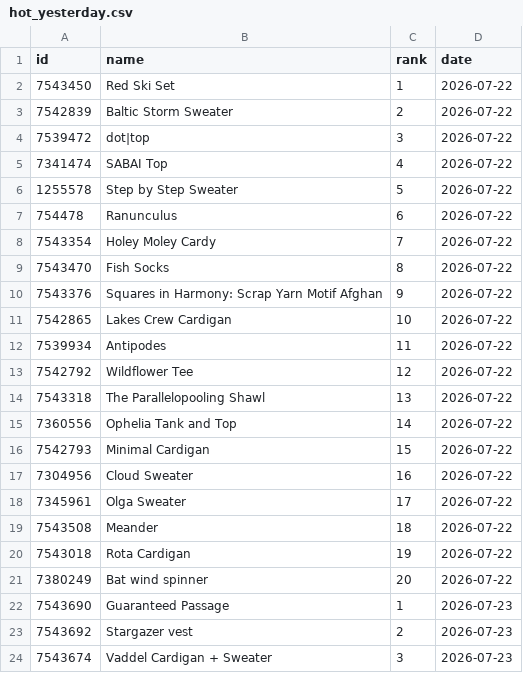
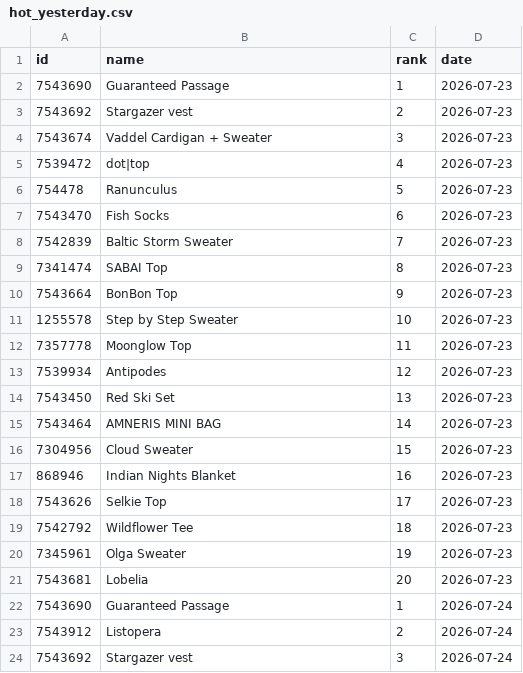
Before and after one commit to alexmcsw/ravelry-table, a CSV file: data/hot_yesterday.csv, drawn as a sheet; only a part is shown; the shorter side is filled out with more unchanged rows; removed rows and columns are numbered as before the commit, all else as after; the diff covers the shown part only; the diff names each change by its address in the sheet, - before the commit and + after, or states it on an @@ line.

```diff
--- a/data/hot_yesterday.csv
+++ b/data/hot_yesterday.csv
-row 2: 7543450 | Red Ski Set | 1 | 2026-07-22
-row 3: 7542839 | Baltic Storm Sweater | 2 | 2026-07-22
-row 4: 7539472 | dot|top | 3 | 2026-07-22
-row 5: 7341474 | SABAI Top | 4 | 2026-07-22
-row 6: 1255578 | Step by Step Sweater | 5 | 2026-07-22
-row 7: 754478 | Ranunculus | 6 | 2026-07-22
-row 8: 7543354 | Holey Moley Cardy | 7 | 2026-07-22
-row 9: 7543470 | Fish Socks | 8 | 2026-07-22
-row 10: 7543376 | Squares in Harmony: Scrap Yarn Motif Afghan | 9 | 2026-07-22
-row 11: 7542865 | Lakes Crew Cardigan | 10 | 2026-07-22
-row 12: 7539934 | Antipodes | 11 | 2026-07-22
-row 13: 7542792 | Wildflower Tee | 12 | 2026-07-22
-row 14: 7543318 | The Parallelopooling Shawl | 13 | 2026-07-22
-row 15: 7360556 | Ophelia Tank and Top | 14 | 2026-07-22
-row 16: 7542793 | Minimal Cardigan | 15 | 2026-07-22
-row 17: 7304956 | Cloud Sweater | 16 | 2026-07-22
-row 18: 7345961 | Olga Sweater | 17 | 2026-07-22
-row 19: 7543508 | Meander | 18 | 2026-07-22
-row 20: 7543018 | Rota Cardigan | 19 | 2026-07-22
-row 21: 7380249 | Bat wind spinner | 20 | 2026-07-22
```
Also changed, not shown: 20 added rows elsewhere in this file.
